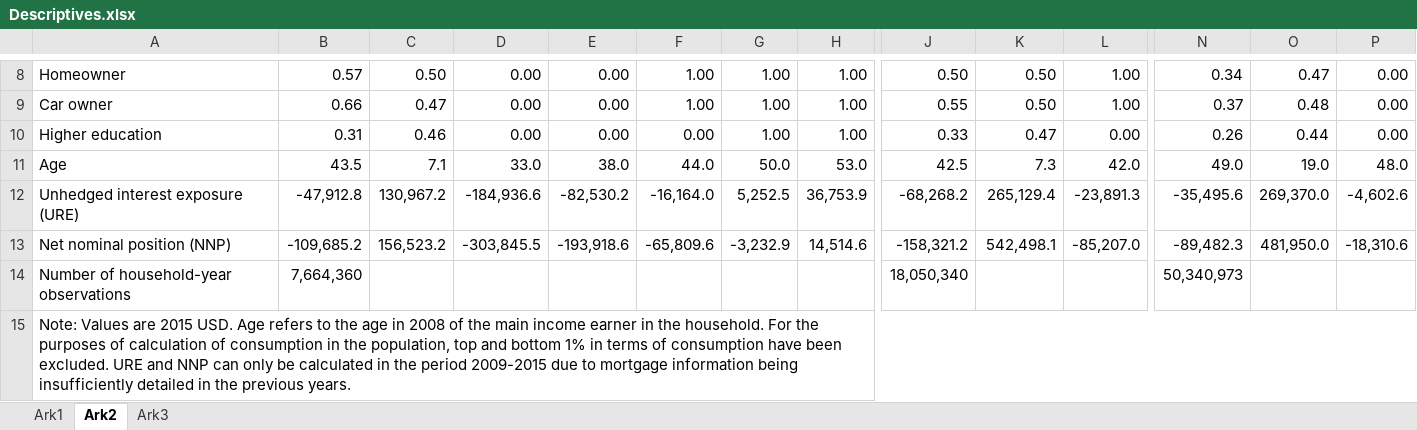
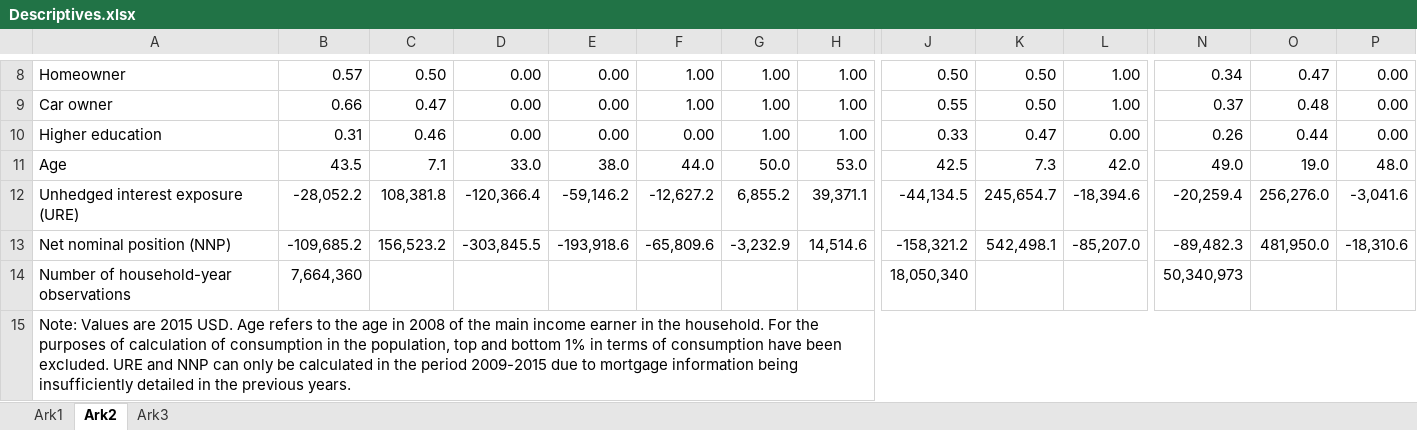
Before and after one commit to edmundcrawley/IncomeUncertaintyGit, an Excel workbook: Code/Descriptives.xlsx, sheet Ark2, drawn as a sheet; only a part is shown, gaps mark what is left out; values as stored, in another font and other column widths than the file's, no borders; the diff names each change by its address in the sheet, - before the commit and + after, or states it on an @@ line.

```diff
--- a/Code/Descriptives.xlsx (sheet Ark2)
+++ b/Code/Descriptives.xlsx (sheet Ark2)
-B12: -47,912.8
+B12: -28,052.2
-C12: 130,967.2
+C12: 108,381.8
-D12: -184,936.6
+D12: -120,366.4
-E12: -82,530.2
+E12: -59,146.2
-F12: -16,164.0
+F12: -12,627.2
-G12: 5,252.5
+G12: 6,855.2
-H12: 36,753.9
+H12: 39,371.1
-J12: -68,268.2
+J12: -44,134.5
-K12: 265,129.4
+K12: 245,654.7
-L12: -23,891.3
+L12: -18,394.6
-N12: -35,495.6
+N12: -20,259.4
-O12: 269,370.0
+O12: 256,276.0
-P12: -4,602.6
+P12: -3,041.6
```
Also changed, not shown: sheet Ark1, 17 other files.
